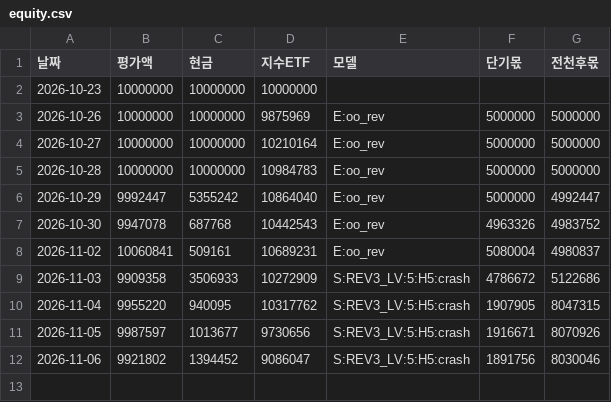
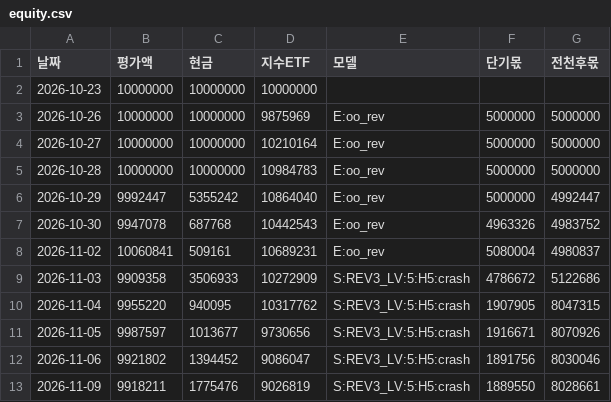
Before and after one commit to sunbmj4119-cmd/rich, a CSV file: data/short/equity.csv, drawn as a sheet.

```diff
--- a/data/short/equity.csv
+++ b/data/short/equity.csv
@@ -12 +12,2 @@
 2026-11-06,9921802,1394452,9086047,S:REV3_LV:5:H5:crash,1891756,8030046
+2026-11-09,9918211,1775476,9026819,S:REV3_LV:5:H5:crash,1889550,8028661
```
Also changed, not shown: data/autotrade/decisions.csv, data/autotrade/equity.csv, 45 other files.
